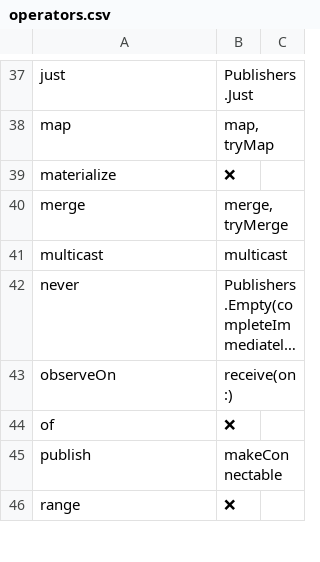
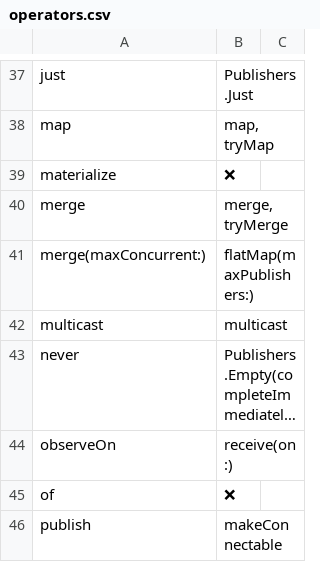
Before and after one commit to CombineCommunity/rxswift-to-combine-cheatsheet, a CSV file: Data/operators.csv, drawn as a sheet; only a part is shown, gaps mark what is left out; the shorter side is filled out with more unchanged rows; long unchanged cells end in ….

Commit message:
Add merge(maxConcurrent:) -> flatMap(maxPublihers:)

```diff
--- a/Data/operators.csv
+++ b/Data/operators.csv
@@ -40,2 +40,3 @@ materialize,❌,
 merge,"merge, tryMerge",
+merge(maxConcurrent:),flatMap(maxPublishers:),
 multicast,multicast,
```
Also changed, not shown: 2 other files.
